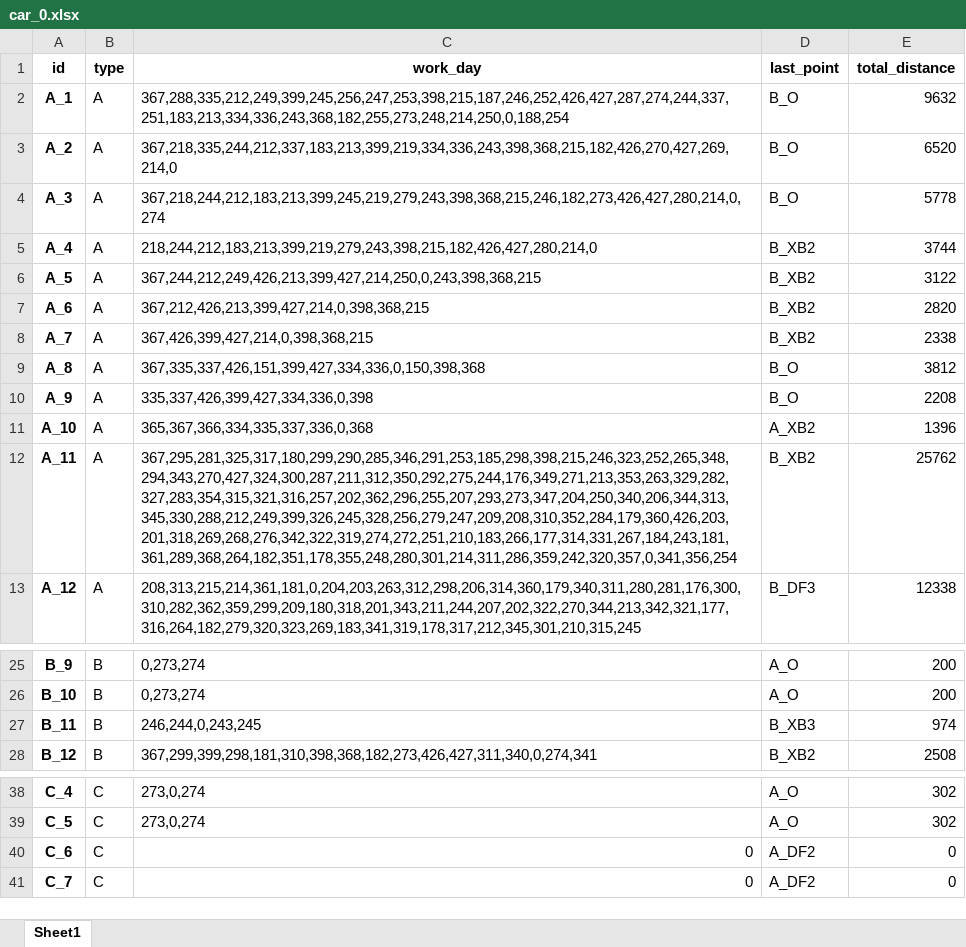
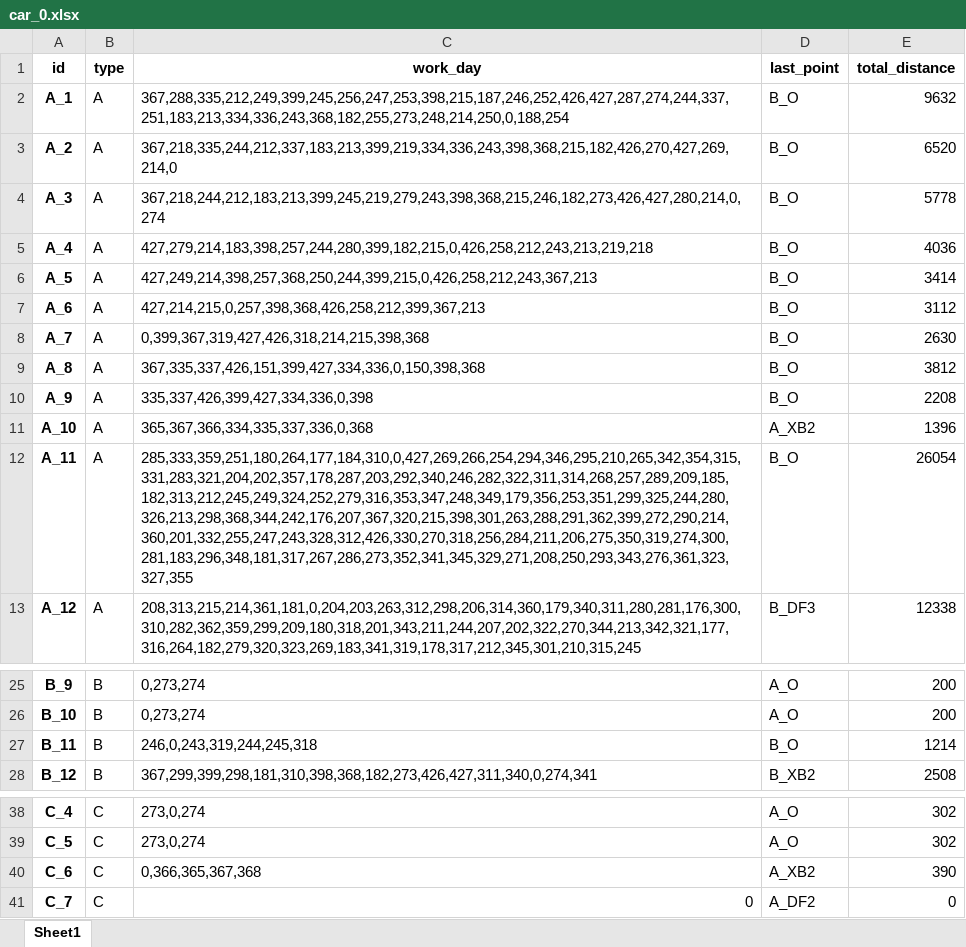
Before and after one commit to ZAchiever/-, an Excel workbook: storage/car_0.xlsx, sheet Sheet1, drawn as a sheet; only a part is shown, gaps mark what is left out; values as stored, in another font and other column widths than the file's, no borders; the diff names each change by its address in the sheet, - before the commit and + after, or states it on an @@ line.

```diff
--- a/storage/car_0.xlsx (sheet Sheet1)
+++ b/storage/car_0.xlsx (sheet Sheet1)
-C5 (work_day): 218,244,212,183,213,399,219,279,243,398,215,182,426,427,280,214,0
+C5 (work_day): 427,279,214,183,398,257,244,280,399,182,215,0,426,258,212,243,213,219,218
-D5:D8 (last_point): B_XB2
+D5:D8 (last_point): B_O
-E5 (total_distance): 3744
+E5 (total_distance): 4036
-C6 (work_day): 367,244,212,249,426,213,399,427,214,250,0,243,398,368,215
+C6 (work_day): 427,249,214,398,257,368,250,244,399,215,0,426,258,212,243,367,213
-E6 (total_distance): 3122
+E6 (total_distance): 3414
-C7 (work_day): 367,212,426,213,399,427,214,0,398,368,215
+C7 (work_day): 427,214,215,0,257,398,368,426,258,212,399,367,213
-E7 (total_distance): 2820
+E7 (total_distance): 3112
-C8 (work_day): 367,426,399,427,214,0,398,368,215
+C8 (work_day): 0,399,367,319,427,426,318,214,215,398,368
-E8 (total_distance): 2338
+E8 (total_distance): 2630
-C12 (work_day): 367,295,281,325,317,180,299,290,285,346,291,253,185,298,398,215,246,323,252,265,348,294,343,270,427,324,300,287,211,312,350,292,275,244,176,349,271,213,353,263,329,282,327,283,354,315,321,316,257,202,362,296,255,207,293,273,347,204,250,340,206,344,313,345,330,288,212,249,399,326,245,328,256,279,247,209,208,310,352,284,179,360,426,203,201,318,269,268,276,342,322,319,274,272,251,210,183,266,177,314,331,267,184,243,181,361,289,368,264,182,351,178,355,248,280,301,214,311,286,359,242,320,357,0,341,356,254
+C12 (work_day): 285,333,359,251,180,264,177,184,310,0,427,269,266,254,294,346,295,210,265,342,354,315,331,283,321,204,202,357,178,287,203,292,340,246,282,322,311,314,268,257,289,209,185,182,313,212,245,249,324,252,279,316,353,347,248,349,179,356,253,351,299,325,244,280,326,213,298,368,344,242,176,207,367,320,215,398,301,263,288,291,362,399,272,290,214,360,201,332,255,247,243,328,312,426,330,270,318,256,284,211,206,275,350,319,274,300,281,183,296,348,181,317,267,286,273,352,341,345,329,271,208,250,293,343,276,361,323,327,355
-D12 (last_point): B_XB2
+D12 (last_point): B_O
-E12 (total_distance): 25762
+E12 (total_distance): 26054
-C27 (work_day): 246,244,0,243,245
+C27 (work_day): 246,0,243,319,244,245,318
-D27 (last_point): B_XB3
+D27 (last_point): B_O
-E27 (total_distance): 974
+E27 (total_distance): 1214
-C40 (work_day): 0
+C40 (work_day): 0,366,365,367,368
-D40 (last_point): A_DF2
+D40 (last_point): A_XB2
-E40 (total_distance): 0
+E40 (total_distance): 390
```
Also changed, not shown: storage/driver.xlsx, storage/driver_0.xlsx, 12 other files.
